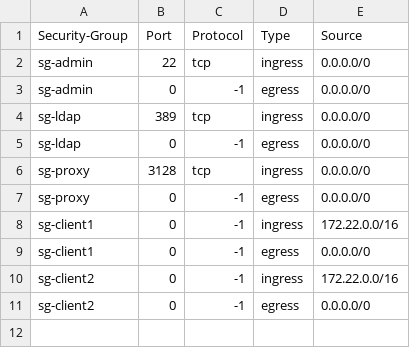
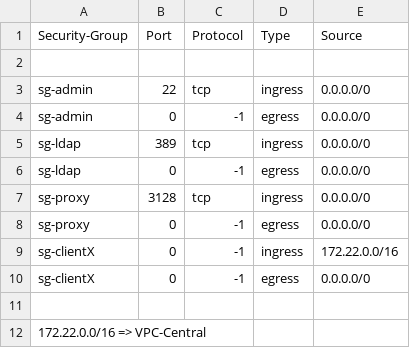
Before and after one commit to Haunui/aws-terraform, a CSV file: doc/matriceflux.csv, drawn as a sheet.

Commit message:
Update matriceflux.csv
up to date

```diff
--- a/doc/matriceflux.csv
+++ b/doc/matriceflux.csv
@@ -1,2 +1,3 @@
 Security-Group;Port;Protocol;Type;Source
+
 sg-admin;22;tcp;ingress;0.0.0.0/0
@@ -7,5 +8,5 @@ sg-proxy;3128;tcp;ingress;0.0.0.0/0
 sg-proxy;0;-1;egress;0.0.0.0/0
-sg-client1;0;-1;ingress;172.22.0.0/16
-sg-client1;0;-1;egress;0.0.0.0/0
-sg-client2;0;-1;ingress;172.22.0.0/16
-sg-client2;0;-1;egress;0.0.0.0/0
+sg-clientX;0;-1;ingress;172.22.0.0/16
+sg-clientX;0;-1;egress;0.0.0.0/0
+
+172.22.0.0/16 => VPC-Central
```
